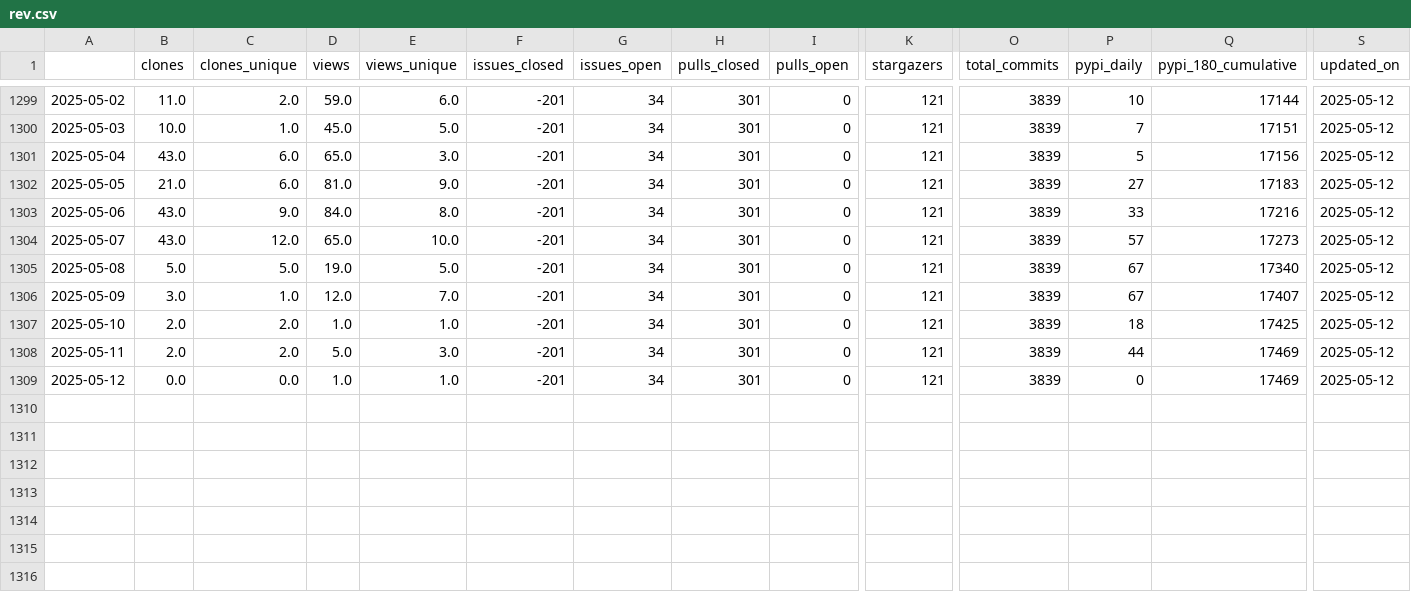
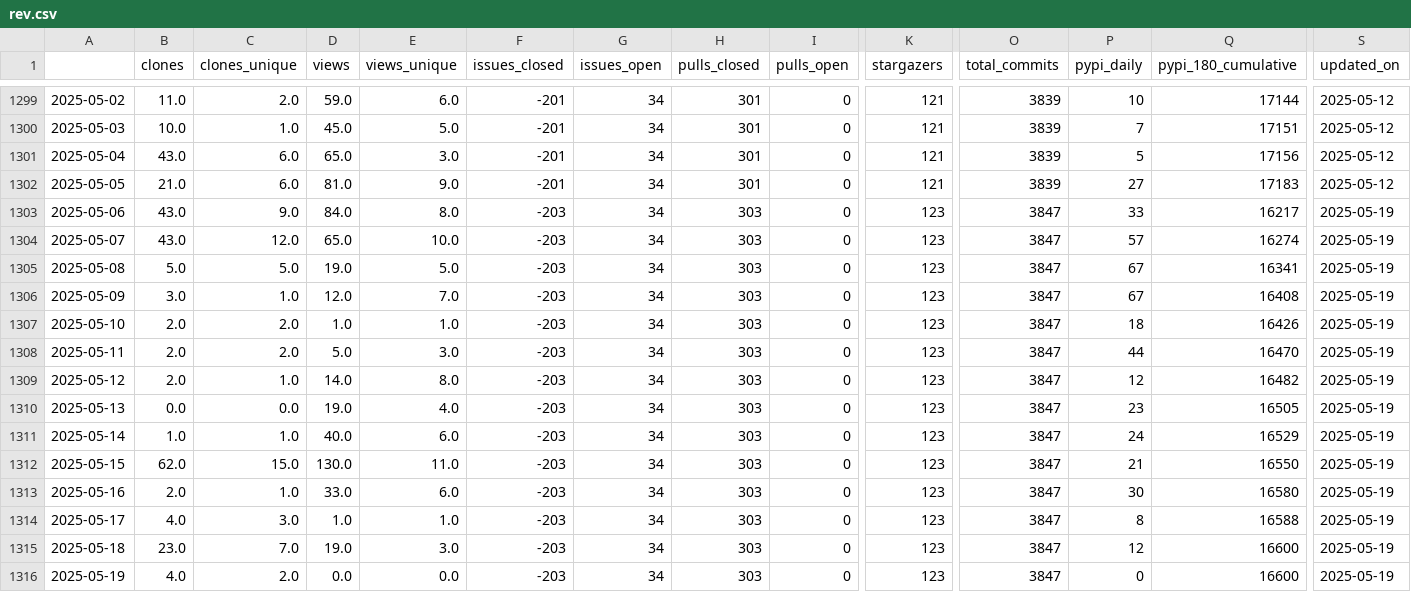
Before and after one commit to NREL/osos, a CSV file: data/rev.csv, drawn as a sheet; only a part is shown, gaps mark what is left out; rows hold the shown columns only; the diff names each change by its address in the sheet, - before the commit and + after, or states it on an @@ line.

Commit message:
update osos data and plots

```diff
--- a/data/rev.csv
+++ b/data/rev.csv
-F1303:F1309 (issues_closed): -201
+F1303:F1309 (issues_closed): -203
-H1303:H1309 (pulls_closed): 301
+H1303:H1309 (pulls_closed): 303
-K1303:K1309 (stargazers): 121
+K1303:K1309 (stargazers): 123
-O1303:O1309 (total_commits): 3839
+O1303:O1309 (total_commits): 3847
-Q1303 (pypi_180_cumulative): 17216
+Q1303 (pypi_180_cumulative): 16217
-S1303:S1309 (updated_on): 2025-05-12
+S1303:S1309 (updated_on): 2025-05-19
-Q1304 (pypi_180_cumulative): 17273
+Q1304 (pypi_180_cumulative): 16274
-Q1305 (pypi_180_cumulative): 17340
+Q1305 (pypi_180_cumulative): 16341
-Q1306 (pypi_180_cumulative): 17407
+Q1306 (pypi_180_cumulative): 16408
-Q1307 (pypi_180_cumulative): 17425
+Q1307 (pypi_180_cumulative): 16426
-Q1308 (pypi_180_cumulative): 17469
+Q1308 (pypi_180_cumulative): 16470
-B1309 (clones): 0.0
+B1309 (clones): 2.0
-C1309 (clones_unique): 0.0
+C1309 (clones_unique): 1.0
-D1309 (views): 1.0
+D1309 (views): 14.0
-E1309 (views_unique): 1.0
+E1309 (views_unique): 8.0
-P1309 (pypi_daily): 0
+P1309 (pypi_daily): 12
-Q1309 (pypi_180_cumulative): 17469
+Q1309 (pypi_180_cumulative): 16482
+row 1310: 2025-05-13 | 0.0 | 0.0 | 19.0 | 4.0 | -203 | 34 | 303 | 0 | 123 | 3847 | 23 | 16505 | 2025-05-19
+row 1311: 2025-05-14 | 1.0 | 1.0 | 40.0 | 6.0 | -203 | 34 | 303 | 0 | 123 | 3847 | 24 | 16529 | 2025-05-19
+row 1312: 2025-05-15 | 62.0 | 15.0 | 130.0 | 11.0 | -203 | 34 | 303 | 0 | 123 | 3847 | 21 | 16550 | 2025-05-19
+row 1313: 2025-05-16 | 2.0 | 1.0 | 33.0 | 6.0 | -203 | 34 | 303 | 0 | 123 | 3847 | 30 | 16580 | 2025-05-19
+row 1314: 2025-05-17 | 4.0 | 3.0 | 1.0 | 1.0 | -203 | 34 | 303 | 0 | 123 | 3847 | 8 | 16588 | 2025-05-19
+row 1315: 2025-05-18 | 23.0 | 7.0 | 19.0 | 3.0 | -203 | 34 | 303 | 0 | 123 | 3847 | 12 | 16600 | 2025-05-19
+row 1316: 2025-05-19 | 4.0 | 2.0 | 0.0 | 0.0 | -203 | 34 | 303 | 0 | 123 | 3847 | 0 | 16600 | 2025-05-19
```
Also changed, not shown: data/nrwal.csv, data/phygnn.csv, 20 other files.
